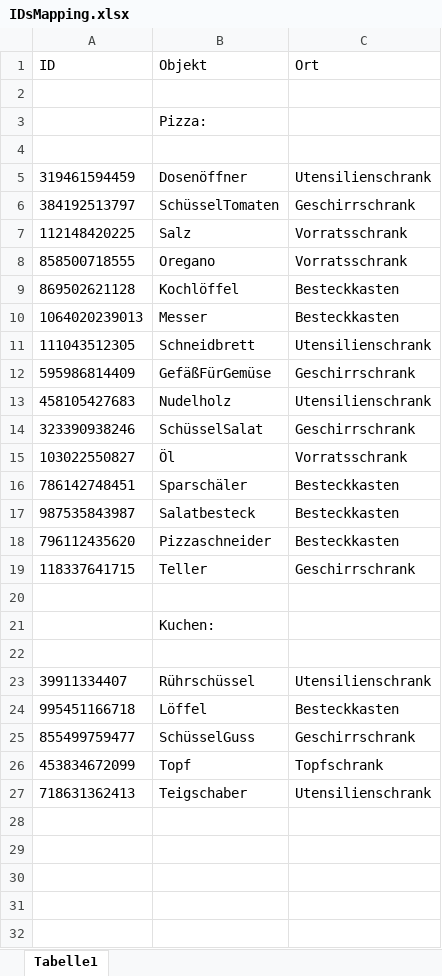
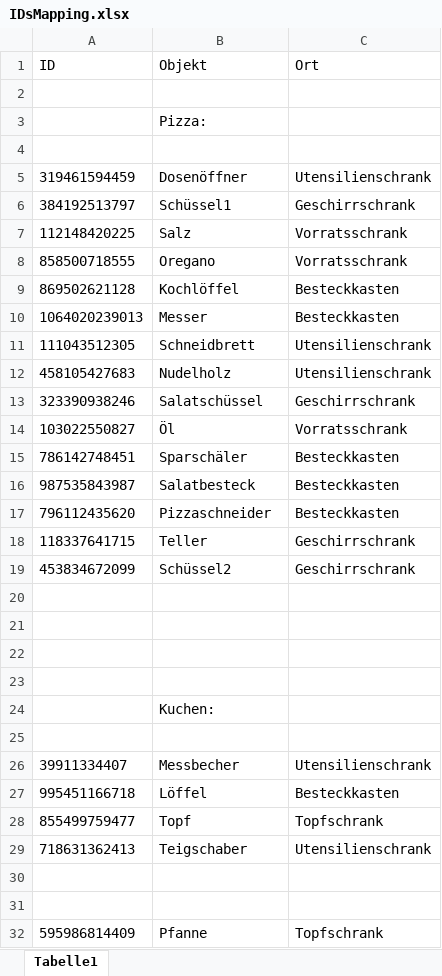
Before and after one commit to bdludwig/MMI-19-20, an Excel workbook: Kitchen_Devices/IDsMapping.xlsx, sheet Tabelle1, drawn as a sheet; values as stored, in another font and other column widths than the file's, no borders; removed rows and columns are numbered as before the commit, all else as after; the diff names each change by its address in the sheet, - before the commit and + after, or states it on an @@ line.

Commit message:
Updating Mapping

```diff
--- a/Kitchen_Devices/IDsMapping.xlsx (sheet Tabelle1)
+++ b/Kitchen_Devices/IDsMapping.xlsx (sheet Tabelle1)
-B6 (Objekt): SchüsselTomaten
+B6 (Objekt): Schüssel1
-row 12: 595986814409 | GefäßFürGemüse | Geschirrschrank
-B13 (Objekt): SchüsselSalat
+B13 (Objekt): Salatschüssel
+row 19: 453834672099 | Schüssel2 | Geschirrschrank
+row 20: (empty)
+row 21: (empty)
+row 22: (empty)
-B26 (Objekt): Rührschüssel
+B26 (Objekt): Messbecher
-row 25: 855499759477 | SchüsselGuss | Geschirrschrank
-A28 (ID): 453834672099
+A28 (ID): 855499759477
+row 30: (empty)
+row 31: (empty)
+row 32: 595986814409 | Pfanne | Topfschrank
```
Also changed, not shown: 1 other file.
